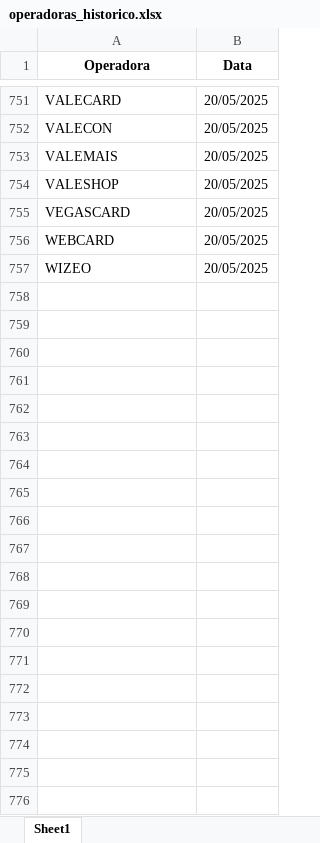
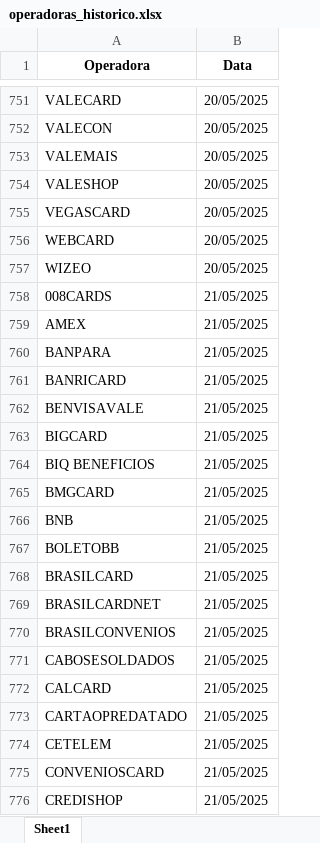
Before and after one commit to Alcir2012/Automation, an Excel workbook: operadoras_historico.xlsx, sheet Sheet1, drawn as a sheet; only a part is shown, gaps mark what is left out; values as stored, in another font and other column widths than the file's, no borders; the diff covers the shown part only; the diff names each change by its address in the sheet, - before the commit and + after, or states it on an @@ line.

```diff
--- a/operadoras_historico.xlsx (sheet Sheet1)
+++ b/operadoras_historico.xlsx (sheet Sheet1)
+row 758: 008CARDS | 21/05/2025
+row 759: AMEX | 21/05/2025
+row 760: BANPARA | 21/05/2025
+row 761: BANRICARD | 21/05/2025
+row 762: BENVISAVALE | 21/05/2025
+row 763: BIGCARD | 21/05/2025
+row 764: BIQ BENEFICIOS | 21/05/2025
+row 765: BMGCARD | 21/05/2025
+row 766: BNB | 21/05/2025
+row 767: BOLETOBB | 21/05/2025
+row 768: BRASILCARD | 21/05/2025
+row 769: BRASILCARDNET | 21/05/2025
+row 770: BRASILCONVENIOS | 21/05/2025
+row 771: CABOSESOLDADOS | 21/05/2025
+row 772: CALCARD | 21/05/2025
+row 773: CARTAOPREDATADO | 21/05/2025
+row 774: CETELEM | 21/05/2025
+row 775: CONVENIOSCARD | 21/05/2025
+row 776: CREDISHOP | 21/05/2025
```
Also changed, not shown: 65 added rows elsewhere in this sheet, media_arquivos_operadoras.xlsx, operadoras_sem_arquivos_hoje.xlsx, 2 other files.
